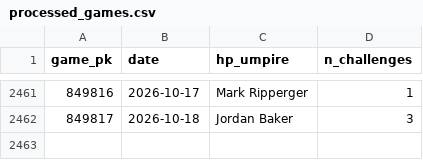
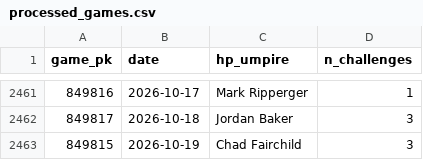
Before and after one commit to jasonbhorne/abs-tracker, a CSV file: data/processed_games.csv, drawn as a sheet; only a part is shown, gaps mark what is left out; the diff names each change by its address in the sheet, - before the commit and + after, or states it on an @@ line.

```diff
--- a/data/processed_games.csv
+++ b/data/processed_games.csv
+row 2463: 849815 | 2026-10-19 | Chad Fairchild | 3
```
Also changed, not shown: data/team_timeseries.csv, 2 other files.
